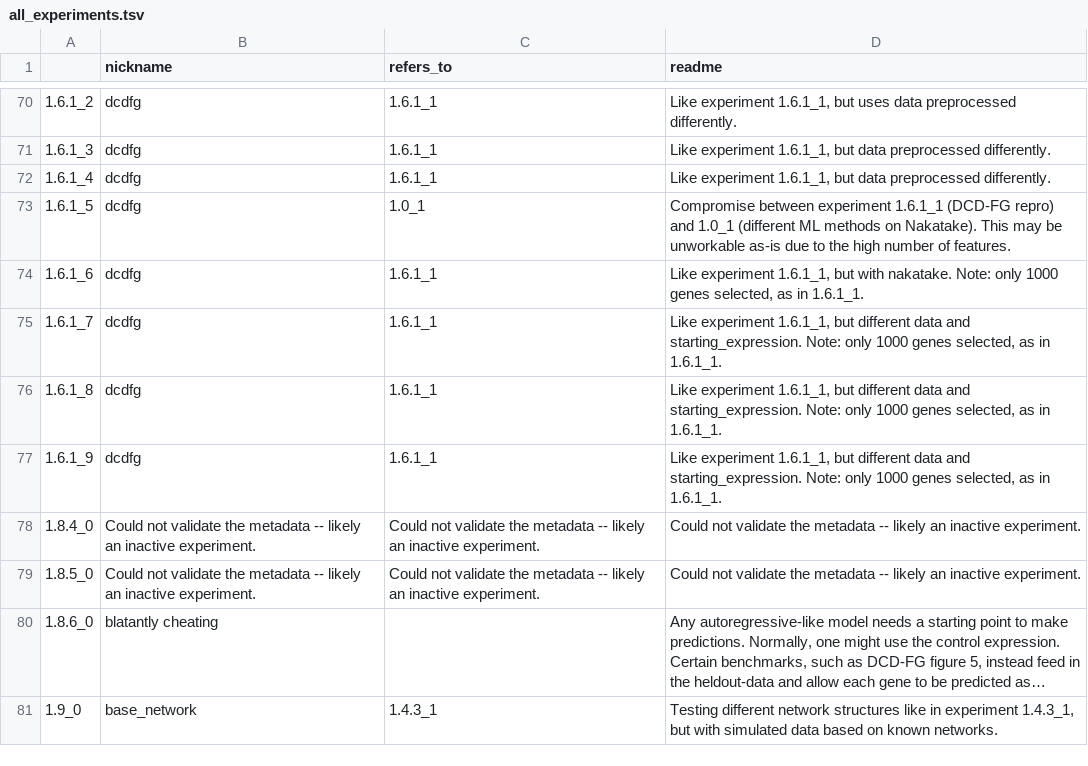
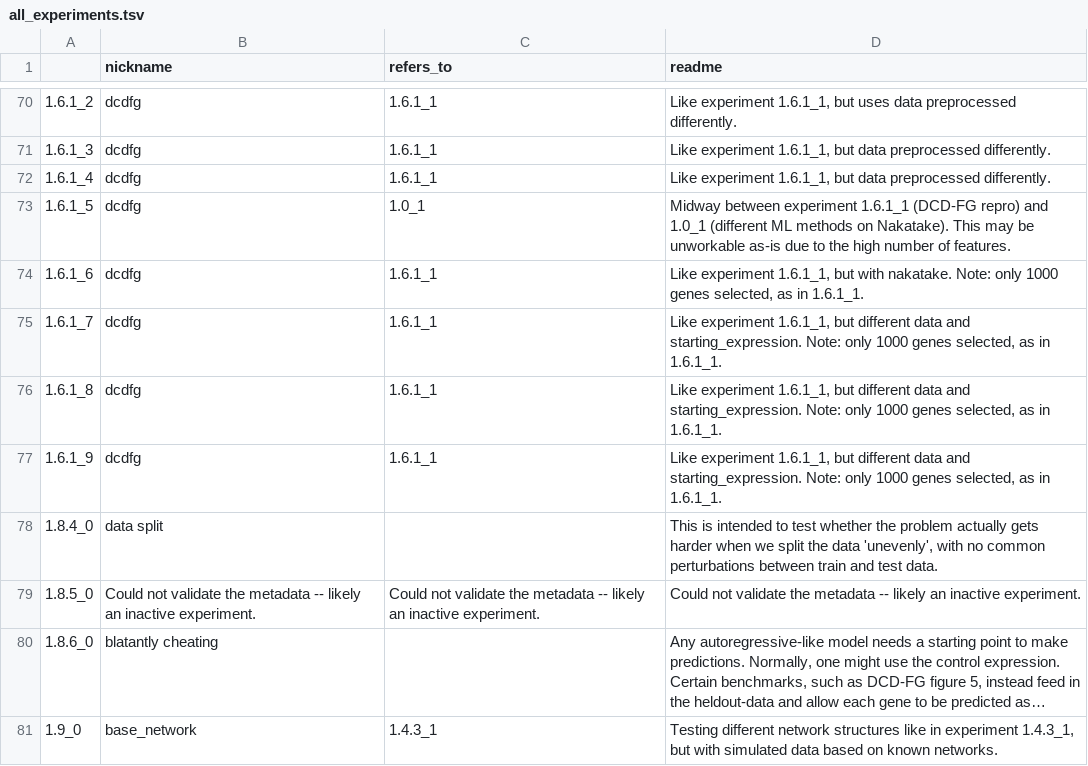
Before and after one commit to ekernf01/perturbation_benchmarking, a TSV file: all_experiments.tsv, drawn as a sheet; only a part is shown, gaps mark what is left out; long unchanged cells end in …; the diff covers the shown part only.

```diff
--- a/all_experiments.tsv
+++ b/all_experiments.tsv
@@ -72,3 +72,3 @@
 1.6.1_4	dcdfg	1.6.1_1	Like experiment 1.6.1_1, but data preprocessed differently.
-1.6.1_5	dcdfg	1.0_1	Compromise between experiment 1.6.1_1 (DCD-FG repro) and 1.0_1 (different ML methods on Nakatake). This may be unworkable as-is due to the high number of features.
+1.6.1_5	dcdfg	1.0_1	Midway between experiment 1.6.1_1 (DCD-FG repro) and 1.0_1 (different ML methods on Nakatake). This may be unworkable as-is due to the high number of features.
 1.6.1_6	dcdfg	1.6.1_1	Like experiment 1.6.1_1, but with nakatake. Note: only 1000 genes selected, as in 1.6.1_1.
@@ -77,3 +77,3 @@
 1.6.1_9	dcdfg	1.6.1_1	Like experiment 1.6.1_1, but different data and starting_expression. Note: only 1000 genes selected, as in 1.6.1_1.
-1.8.4_0	Could not validate the metadata -- likely an inactive experiment.	Could not validate the metadata -- likely an inactive experiment.	Could not validate the metadata -- likely an inactive experiment.
+1.8.4_0	data split		This is intended to test whether the problem actually gets harder when we split the data 'unevenly', with no common perturbations between train and test data.
 1.8.5_0	Could not validate the metadata -- likely an inactive experiment.	Could not validate the metadata -- likely an inactive experiment.	Could not validate the metadata -- likely an inactive experiment.
```
Also changed, not shown: 1 added row, 1 removed row and 26 edited cells elsewhere in this file.
